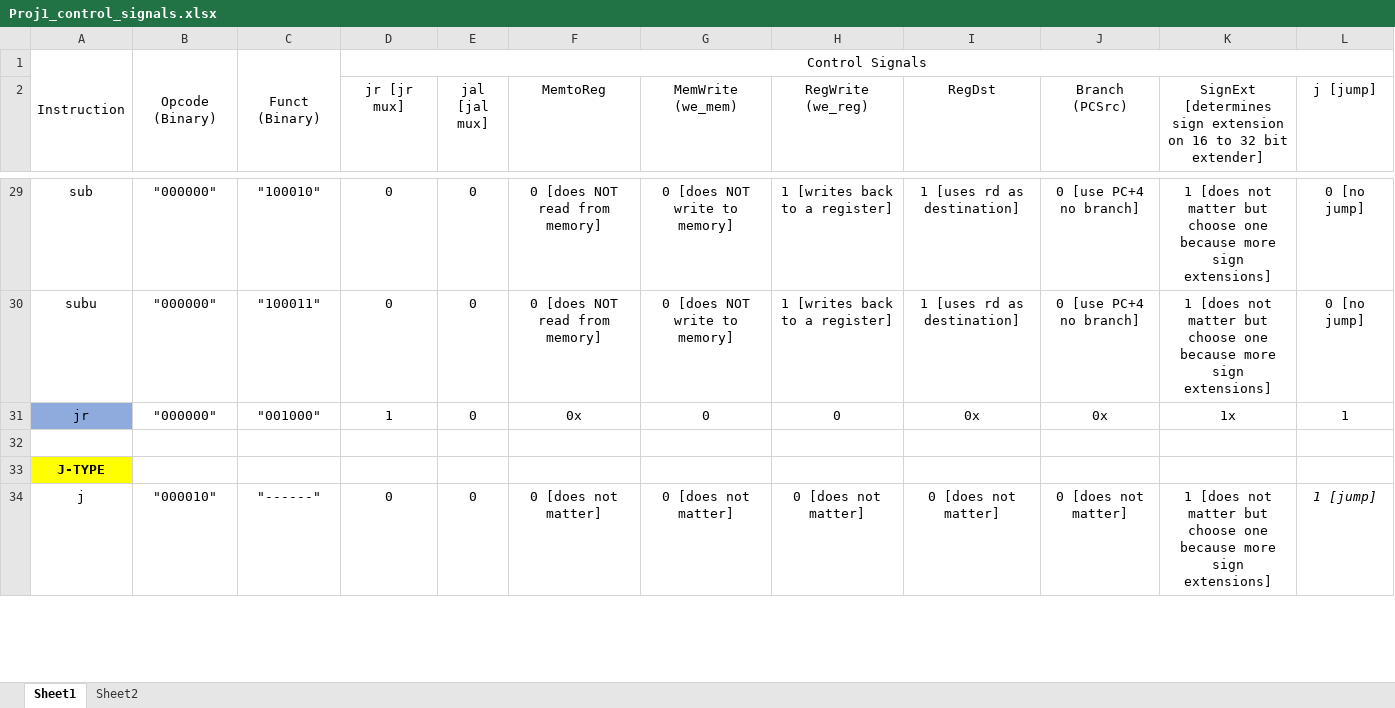
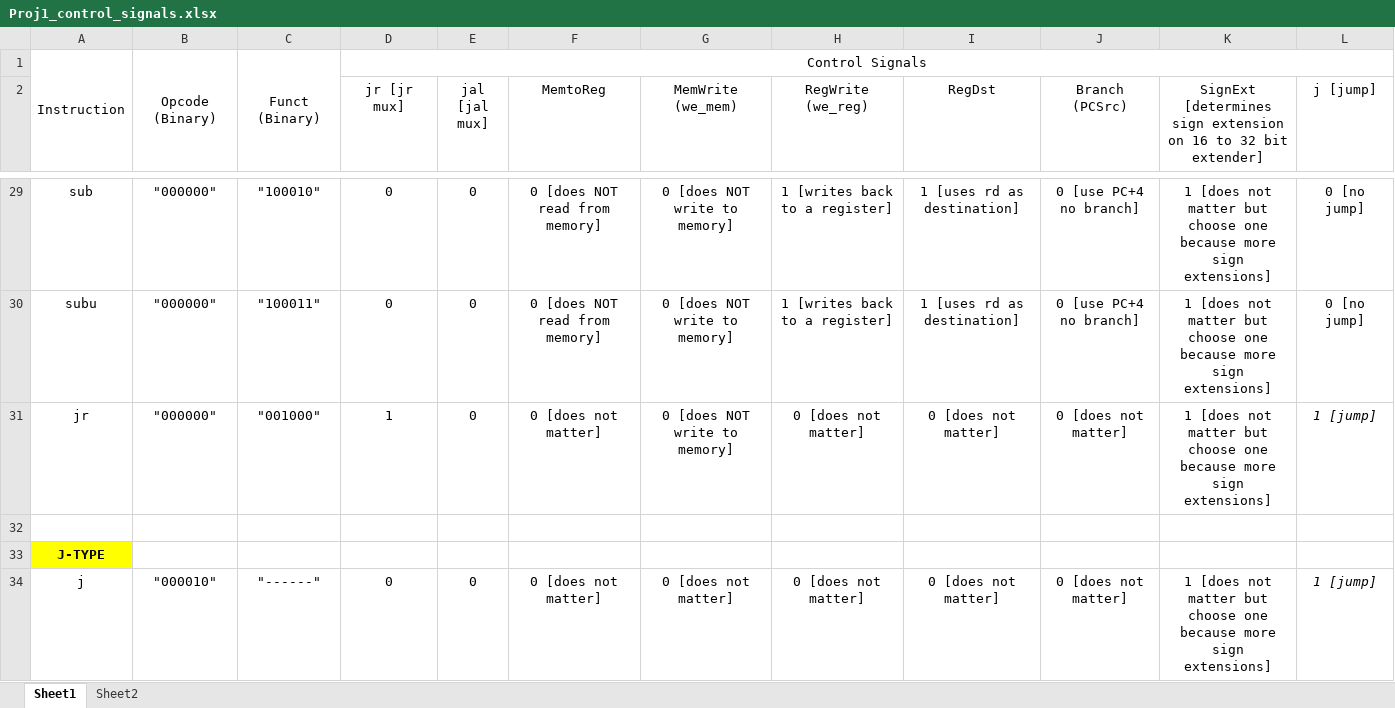
Before and after one commit to adeick/CPRE381Project1, an Excel workbook: single_cycle_MIPS_processor/Proj1_control_signals.xlsx, sheet Sheet1, drawn as a sheet; only a part is shown, gaps mark what is left out; values as stored, in another font and other column widths than the file's, no borders; the diff covers the shown part only; the diff names each change by its address in the sheet, - before the commit and + after, or states it on an @@ line.

Commit message:
updated excel doc

```diff
--- a/single_cycle_MIPS_processor/Proj1_control_signals.xlsx (sheet Sheet1)
+++ b/single_cycle_MIPS_processor/Proj1_control_signals.xlsx (sheet Sheet1)
-A31 fill: #8FAADC
+A31 fill: none
-F31 (MemtoReg): 0x
+F31 (MemtoReg): 0 [does not matter]
-G31 (MemWrite (we_mem)): 0
+G31 (MemWrite (we_mem)): 0 [does NOT write to memory]
-H31 (RegWrite (we_reg)): 0
+H31 (RegWrite (we_reg)): 0 [does not matter]
-I31 (RegDst): 0x
+I31 (RegDst): 0 [does not matter]
-J31 (Branch (PCSrc)): 0x
+J31 (Branch (PCSrc)): 0 [does not matter]
-K31: 1x
+K31: 1 [does not matter but choose one because more sign extensions]
-L31 (j [jump]): 1
+L31 (j [jump]): 1 [jump]
-L31 italic: off
+L31 italic: on
```
Also changed, not shown: 8 edited cells and cell formats elsewhere in this sheet, 4 other files.
